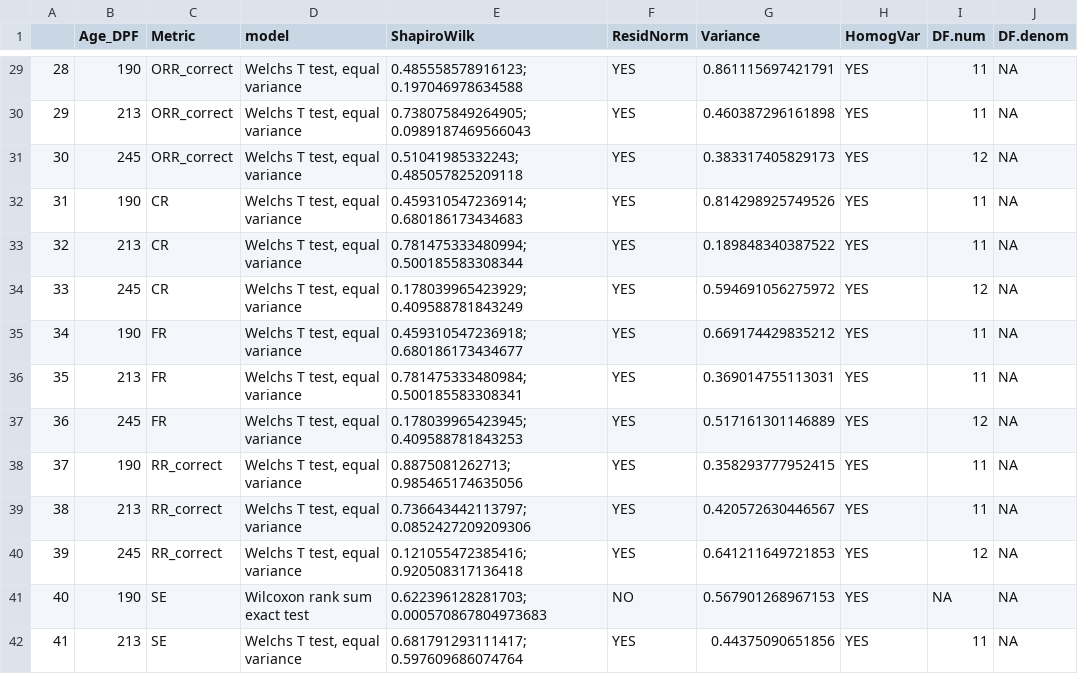
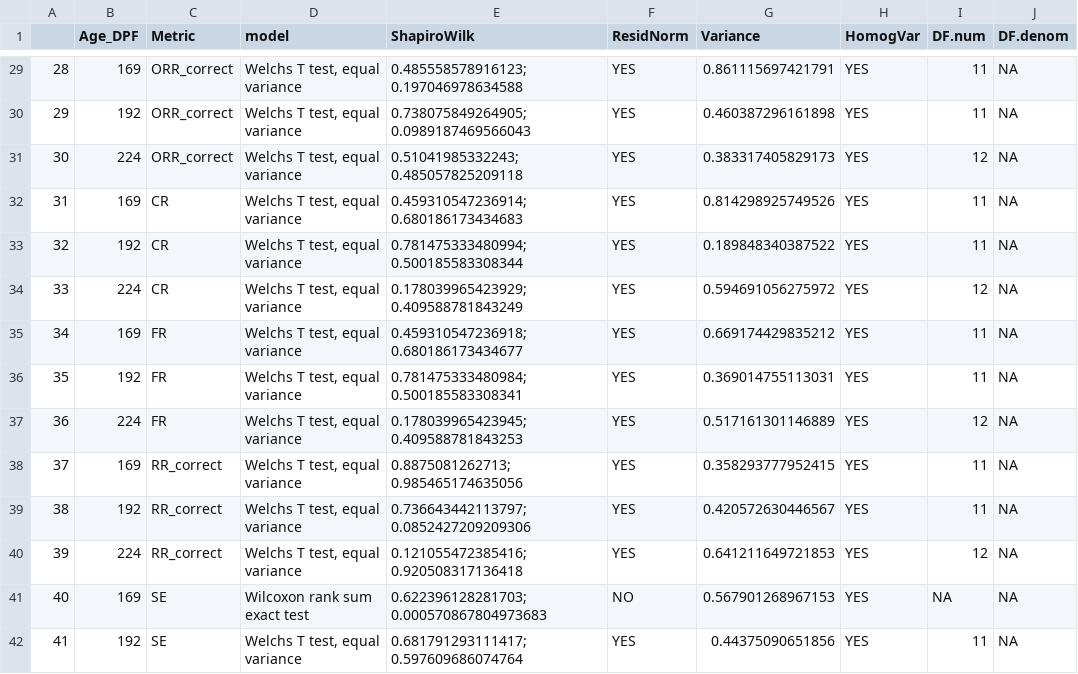
Before and after one commit to NEFSC/EAD-ASEB-Airradians_F1F2_Growout_OA, a CSV file: RAnalysis/Output/Biodeposition/F2/F2_Biodeposition_Ttest_table_LowvHigh.csv, drawn as a sheet; only a part is shown, gaps mark what is left out; the diff covers the shown part only; the diff names each change by its address in the sheet, - before the commit and + after, or states it on an @@ line.

```diff
--- a/RAnalysis/Output/Biodeposition/F2/F2_Biodeposition_Ttest_table_LowvHigh.csv
+++ b/RAnalysis/Output/Biodeposition/F2/F2_Biodeposition_Ttest_table_LowvHigh.csv
-B29 (Age_DPF): 190
+B29 (Age_DPF): 169
-B30 (Age_DPF): 213
+B30 (Age_DPF): 192
-B31 (Age_DPF): 245
+B31 (Age_DPF): 224
-B32 (Age_DPF): 190
+B32 (Age_DPF): 169
-B33 (Age_DPF): 213
+B33 (Age_DPF): 192
-B34 (Age_DPF): 245
+B34 (Age_DPF): 224
-B35 (Age_DPF): 190
+B35 (Age_DPF): 169
-B36 (Age_DPF): 213
+B36 (Age_DPF): 192
-B37 (Age_DPF): 245
+B37 (Age_DPF): 224
-B38 (Age_DPF): 190
+B38 (Age_DPF): 169
-B39 (Age_DPF): 213
+B39 (Age_DPF): 192
-B40 (Age_DPF): 245
+B40 (Age_DPF): 224
-B41 (Age_DPF): 190
+B41 (Age_DPF): 169
-B42 (Age_DPF): 213
+B42 (Age_DPF): 192
```
Also changed, not shown: 58 edited cells elsewhere in this file, RAnalysis/Output/Biodeposition/F2/F2_Biodeposition_Ttest_table_LowvMod.csv, 5 other files.
